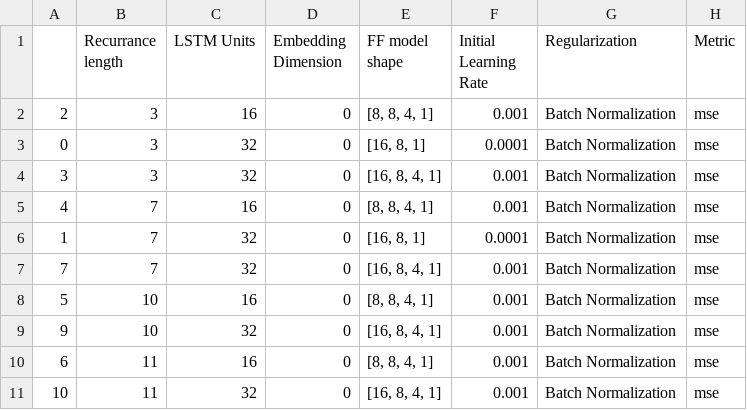
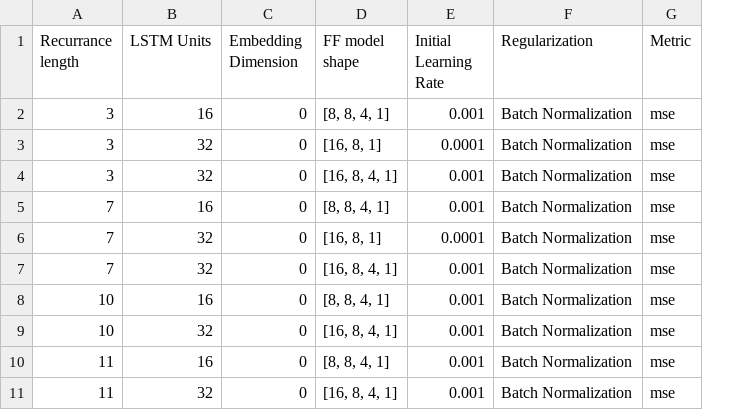
Before and after one commit to aditsharma-projects/RNN-shifts, a CSV file: rnn_tuning_history.csv, drawn as a sheet; only a part is shown; the diff names each change by its address in the sheet, - before the commit and + after, or states it on an @@ line.

Commit message:
3rd commit

```diff
--- a/rnn_tuning_history.csv
+++ b/rnn_tuning_history.csv
-column A, rows 2-11: 2 | 0 | 3 | 4 | 1 | 7 | 5 | 9 | 6 | 10
```
